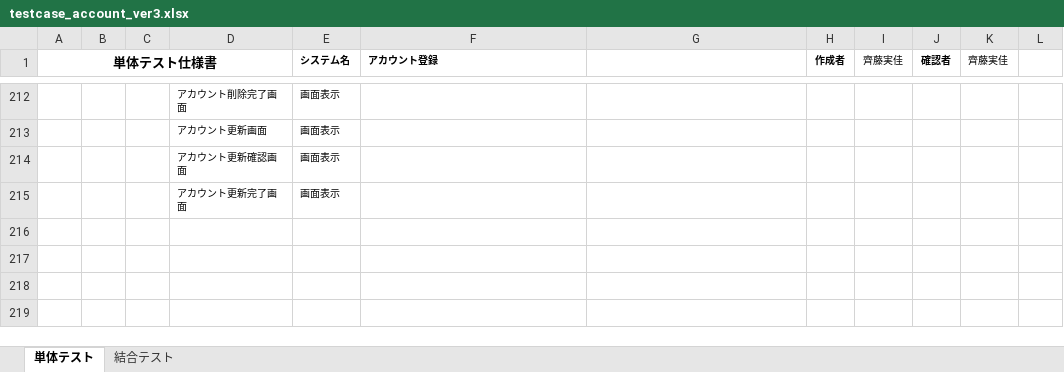
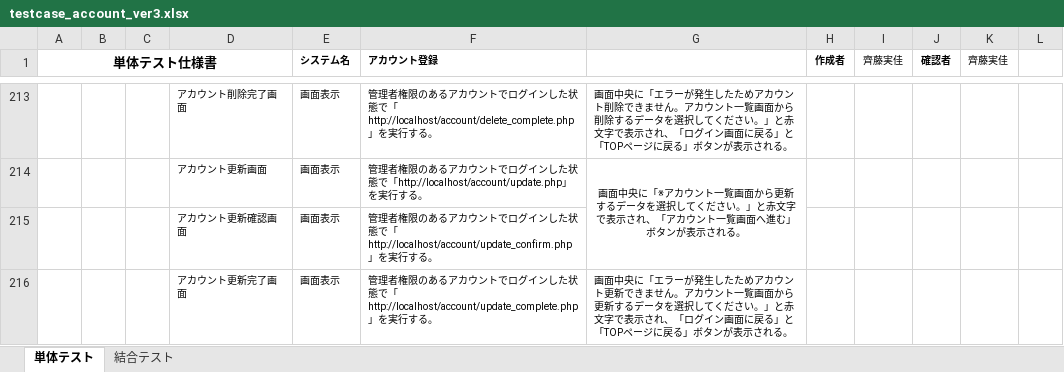
Before and after one commit to test-saitomini/7-Programming-exercises, an Excel workbook: testcase_account_ver3.xlsx, sheet 単体テスト, drawn as a sheet; only a part is shown, gaps mark what is left out; values as stored, in another font and other column widths than the file's, no borders; addresses are those after the commit; the diff covers the shown part only; the diff names each change by its address in the sheet, - before the commit and + after, or states it on an @@ line.

```diff
--- a/testcase_account_ver3.xlsx (sheet 単体テスト)
+++ b/testcase_account_ver3.xlsx (sheet 単体テスト)
-F213 (アカウント登録): (empty)
+F213 (アカウント登録): 管理者権限のあるアカウントでログインした状態で「http://localhost/account/delete_complete.php」を実行する。
-G213: (empty)
+G213: 画面中央に「エラーが発生したためアカウント削除できません。アカウント一覧画面から削除するデータを選択してください。」と赤文字で表示され、「ログイン画面に戻る」と「TOPページに戻る」ボタンが表示される。
-F214 (アカウント登録): (empty)
+F214 (アカウント登録): 管理者権限のあるアカウントでログインした状態で「http://localhost/account/update.php」を実行する。
-G214: (empty)
+G214: 画面中央に「※アカウント一覧画面から更新するデータを選択してください。」と赤文字で表示され、「アカウント一覧画面へ進む」ボタンが表示される。
+G214:G215 merged
-F215 (アカウント登録): (empty)
+F215 (アカウント登録): 管理者権限のあるアカウントでログインした状態で「http://localhost/account/update_confirm.php」を実行する。
-F216 (アカウント登録): (empty)
+F216 (アカウント登録): 管理者権限のあるアカウントでログインした状態で「http://localhost/account/update_complete.php」を実行する。
-G216: (empty)
+G216: 画面中央に「エラーが発生したためアカウント更新できません。アカウント一覧画面から更新するデータを選択してください。」と赤文字で表示され、「ログイン画面に戻る」と「TOPページに戻る」ボタンが表示される。
```
Also changed, not shown: 10 added rows, 9 removed rows, 41 edited cells and merged cells elsewhere in this sheet, testcase_account_ver4.xlsx.
